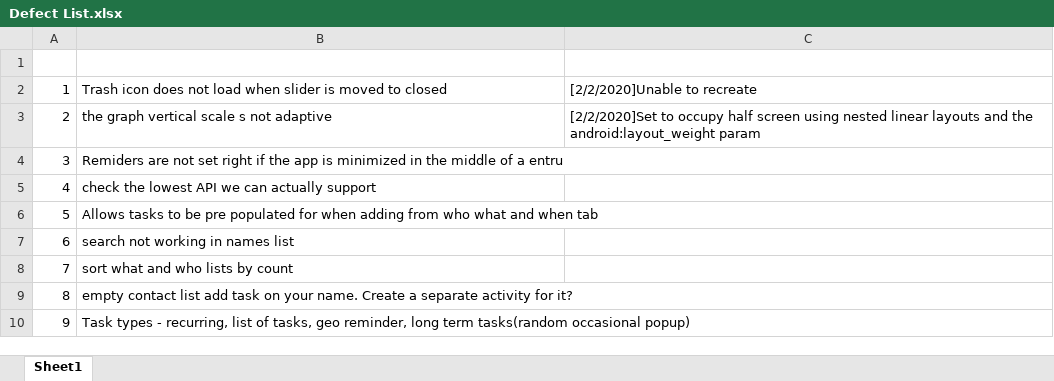
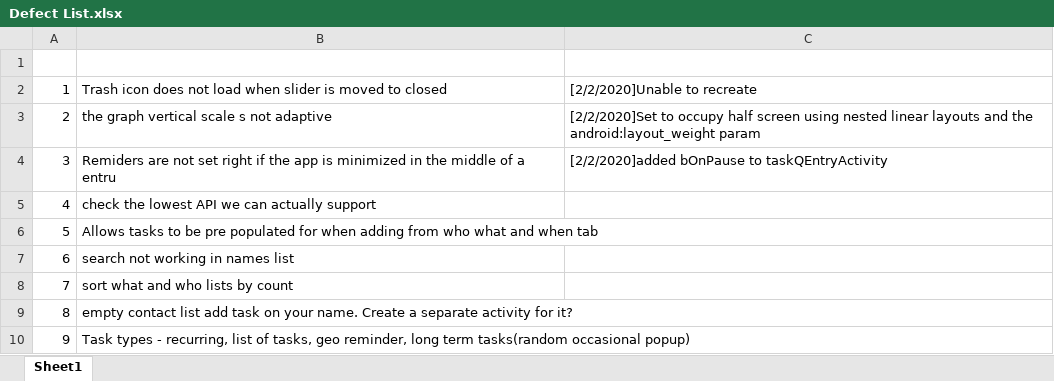
Before and after one commit to Tejas-Beedkar/taskQ, an Excel workbook: Defect List.xlsx, sheet Sheet1, drawn as a sheet; only a part is shown; values as stored, in another font and other column widths than the file's, no borders; the diff names each change by its address in the sheet, - before the commit and + after, or states it on an @@ line.

```diff
--- a/Defect List.xlsx (sheet Sheet1)
+++ b/Defect List.xlsx (sheet Sheet1)
-C4: (empty)
+C4: [2/2/2020]added bOnPause to taskQEntryActivity
```
Also changed, not shown: 3 other files.
